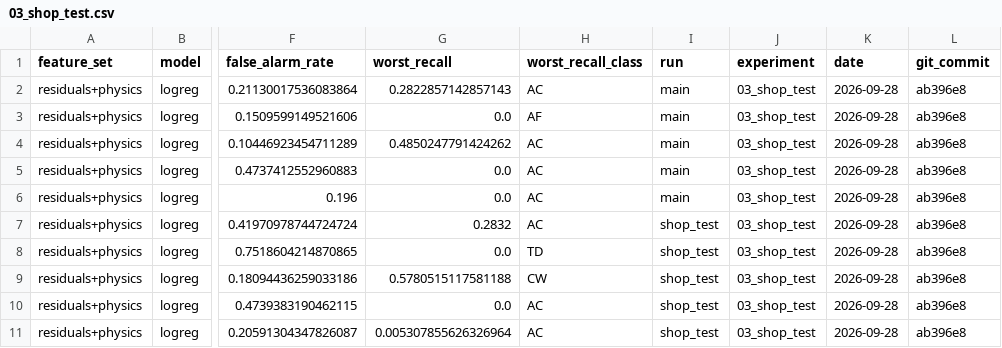
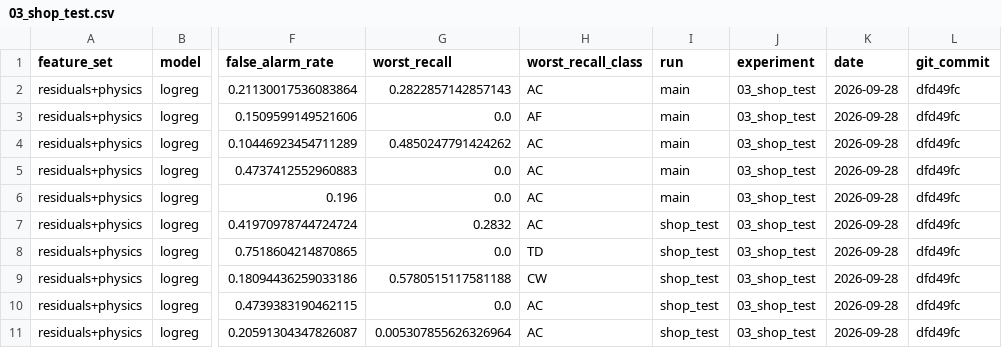
Before and after one commit to MrNahadi/KeyFrame, a CSV file: reports/results/03_shop_test.csv, drawn as a sheet; only a part is shown, gaps mark what is left out; the diff names each change by its address in the sheet, - before the commit and + after, or states it on an @@ line.

```diff
--- a/reports/results/03_shop_test.csv
+++ b/reports/results/03_shop_test.csv
-L2:L11 (git_commit): ab396e8
+L2:L11 (git_commit): dfd49fc
```
Also changed, not shown: reports/results/03_ablation.csv, reports/results/03_pruning.csv, 1 other file.
